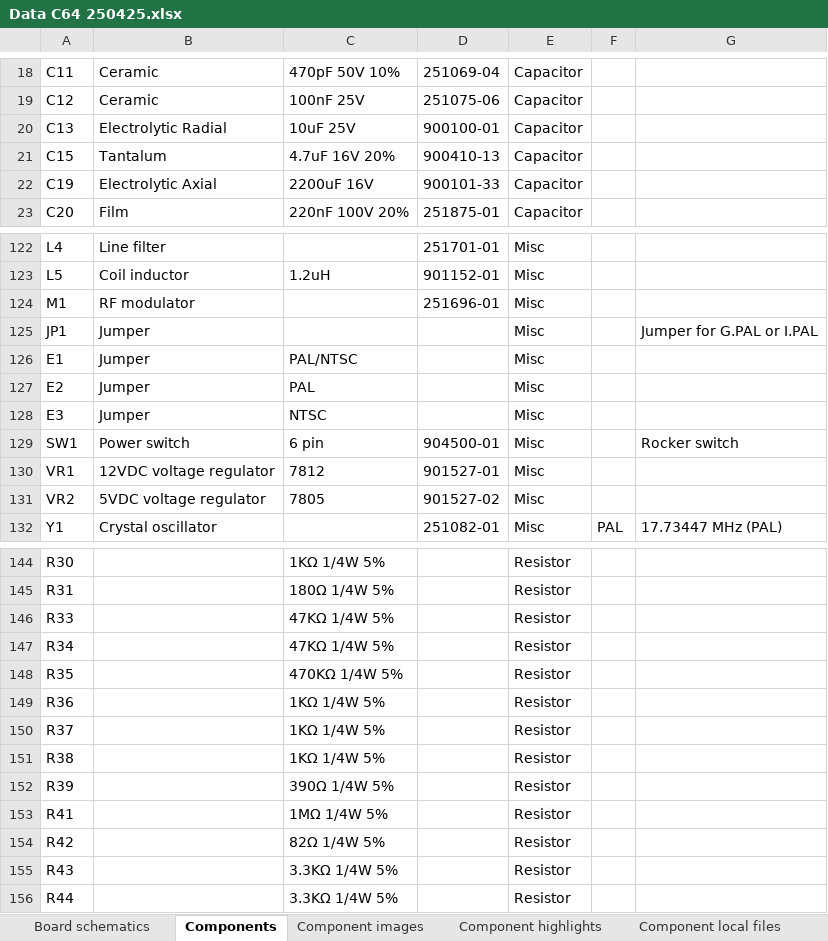
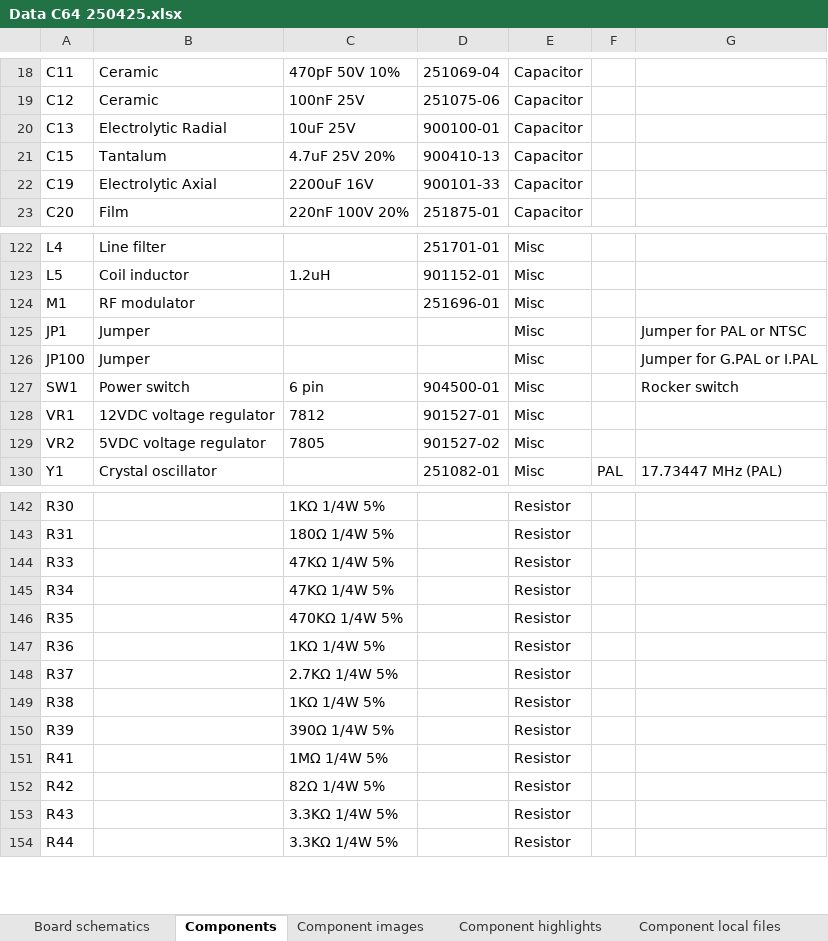
Before and after one commit to HovKlan-DH/Commodore-Repair-Toolbox, an Excel workbook: Data/Commodore 64/250425/Data C64 250425.xlsx, sheet Components, drawn as a sheet; only a part is shown, gaps mark what is left out; values as stored, in another font and other column widths than the file's, no borders; removed rows and columns are numbered as before the commit, all else as after; the diff names each change by its address in the sheet, - before the commit and + after, or states it on an @@ line.

```diff
--- a/Data/Commodore 64/250425/Data C64 250425.xlsx (sheet Components)
+++ b/Data/Commodore 64/250425/Data C64 250425.xlsx (sheet Components)
-C21: 4.7uF 16V 20%
+C21: 4.7uF 25V 20%
-G125: Jumper for G.PAL or I.PAL
+G125: Jumper for PAL or NTSC
-row 126: E1 | Jumper | PAL/NTSC |  | Misc
-row 127: E2 | Jumper | PAL |  | Misc
-row 128: E3 | Jumper | NTSC |  | Misc
+row 126: JP100 | Jumper |  |  | Misc |  | Jumper for G.PAL or I.PAL
-C148: 1KΩ 1/4W 5%
+C148: 2.7KΩ 1/4W 5%
```
Also changed, not shown: sheet Component highlights, sheet Board schematics, sheet Component images, 15 other files.
